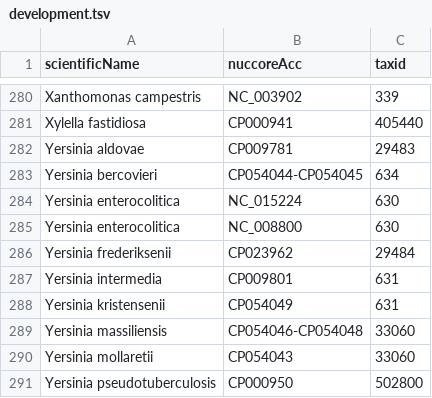
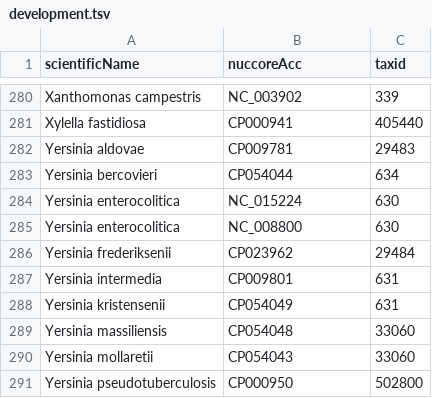
Before and after one commit to lskatz/Kalamari, a TSV file: src/development.tsv, drawn as a sheet; only a part is shown, gaps mark what is left out.

Commit message:
resolved which contigs are chromosomes and removed plasmids for two genomes

```diff
--- a/src/development.tsv
+++ b/src/development.tsv
@@ -282,3 +282,3 @@ Xylella fastidiosa	CP000941	405440
 Yersinia aldovae	CP009781	29483
-Yersinia bercovieri	CP054044-CP054045	634
+Yersinia bercovieri	CP054044	634
 Yersinia enterocolitica	NC_015224	630
@@ -288,3 +288,3 @@ Yersinia intermedia	CP009801	631
 Yersinia kristensenii	CP054049	631
-Yersinia massiliensis	CP054046-CP054048	33060
+Yersinia massiliensis	CP054048	33060
 Yersinia mollaretii	CP054043	33060
```
